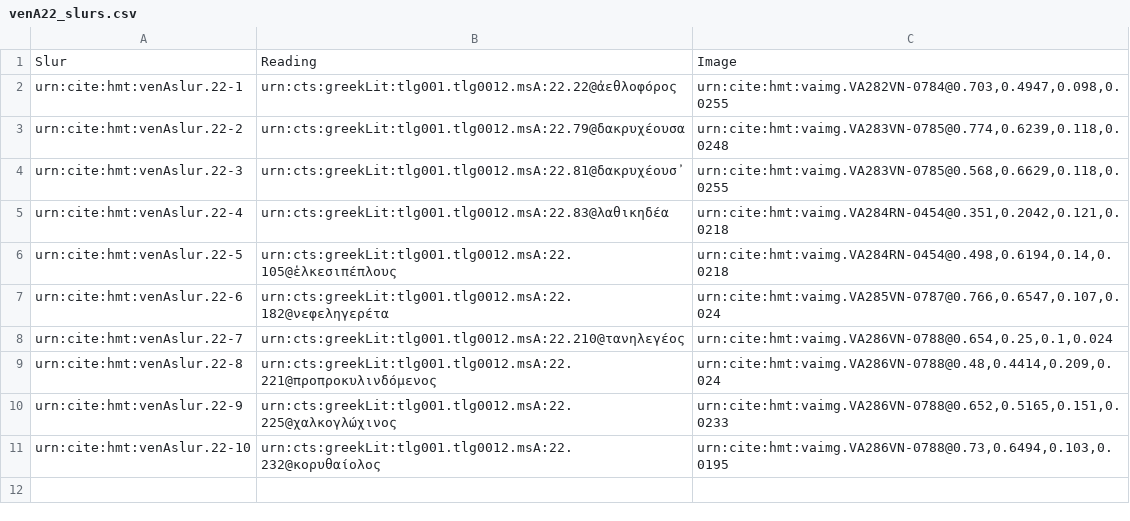
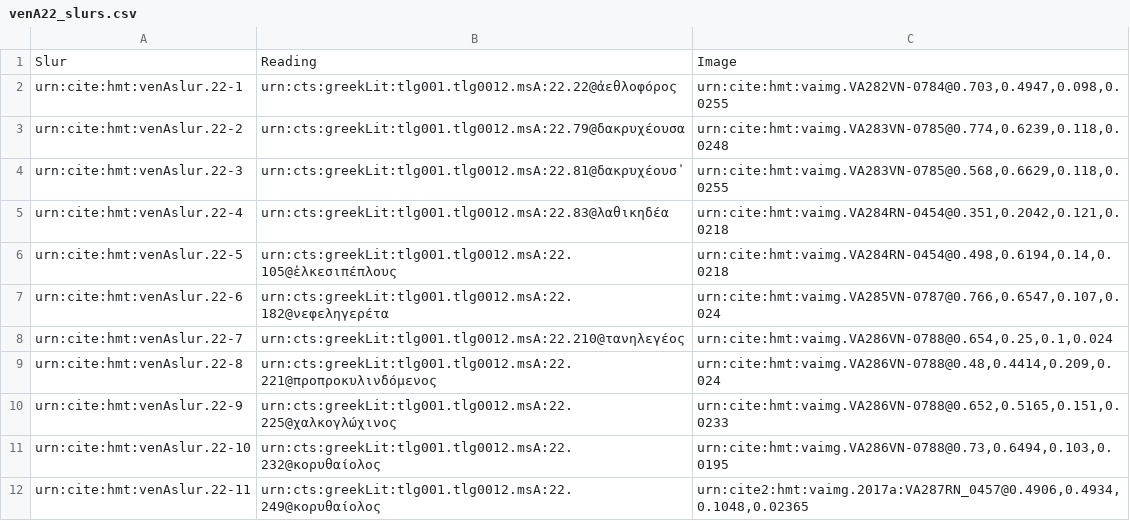
Before and after one commit to hmteditors/closed-hmt-22, a CSV file: collections/venA22_slurs.csv, drawn as a sheet.

Commit message:
Update venA22_slurs.csv

```diff
--- a/collections/venA22_slurs.csv
+++ b/collections/venA22_slurs.csv
@@ -11 +11,2 @@ urn:cite:hmt:venAslur.22-9,urn:cts:greekLit:tlg001.tlg0012.msA:22.225@χαλκο
 urn:cite:hmt:venAslur.22-10,urn:cts:greekLit:tlg001.tlg0012.msA:22.232@κορυθαίολος,"urn:cite:hmt:vaimg.VA286VN-0788@0.73,0.6494,0.103,0.0195"
+urn:cite:hmt:venAslur.22-11,urn:cts:greekLit:tlg001.tlg0012.msA:22.249@κορυθαίολος,"urn:cite2:hmt:vaimg.2017a:VA287RN_0457@0.4906,0.4934,0.1048,0.02365"
```
